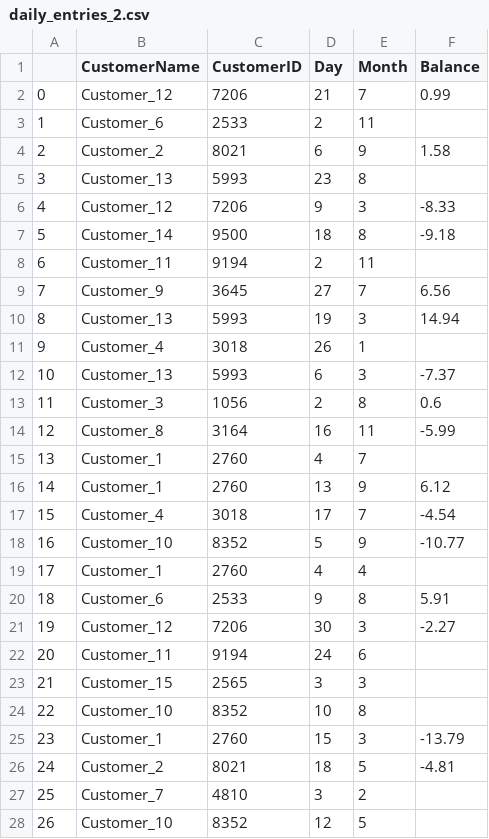
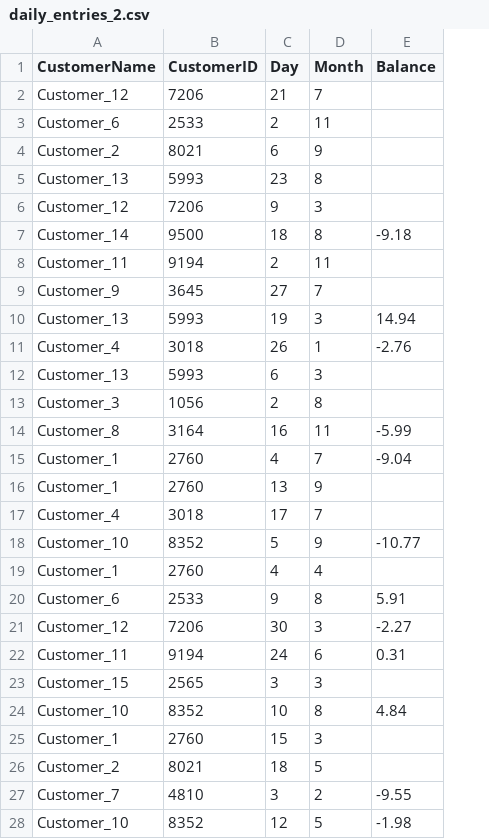
Before and after one commit to vision-05/oop-week-7, a CSV file: daily_entries_2.csv, drawn as a sheet; only a part is shown; removed rows and columns are numbered as before the commit, all else as after; the diff covers the shown part only; the diff names each change by its address in the sheet, - before the commit and + after, or states it on an @@ line.

```diff
--- a/daily_entries_2.csv
+++ b/daily_entries_2.csv
-column A, rows 2-28: 0 | 1 | 2 | 3 | 4 | 5 | 6 | 7 | 8 | 9 | 10 | 11 | 12 | 13 | 14 | 15 | 16 | 17 | 18 | 19 | 20 | 21 | 22 | 23 | 24 | 25 | 26
-E2 (Balance): 0.99
+E2 (Balance): (empty)
-E4 (Balance): 1.58
+E4 (Balance): (empty)
-E6 (Balance): -8.33
+E6 (Balance): (empty)
-E9 (Balance): 6.56
+E9 (Balance): (empty)
-E11 (Balance): (empty)
+E11 (Balance): -2.76
-E12 (Balance): -7.37
+E12 (Balance): (empty)
-E13 (Balance): 0.6
+E13 (Balance): (empty)
-E15 (Balance): (empty)
+E15 (Balance): -9.04
-E16 (Balance): 6.12
+E16 (Balance): (empty)
-E17 (Balance): -4.54
+E17 (Balance): (empty)
-E22 (Balance): (empty)
+E22 (Balance): 0.31
-E24 (Balance): (empty)
+E24 (Balance): 4.84
-E25 (Balance): -13.79
+E25 (Balance): (empty)
-E26 (Balance): -4.81
+E26 (Balance): (empty)
-E27 (Balance): (empty)
+E27 (Balance): -9.55
-E28 (Balance): (empty)
+E28 (Balance): -1.98
```
Also changed, not shown: 13 edited cells elsewhere in this file, daily_total.csv, monthly_balances.csv, 1 other file.
